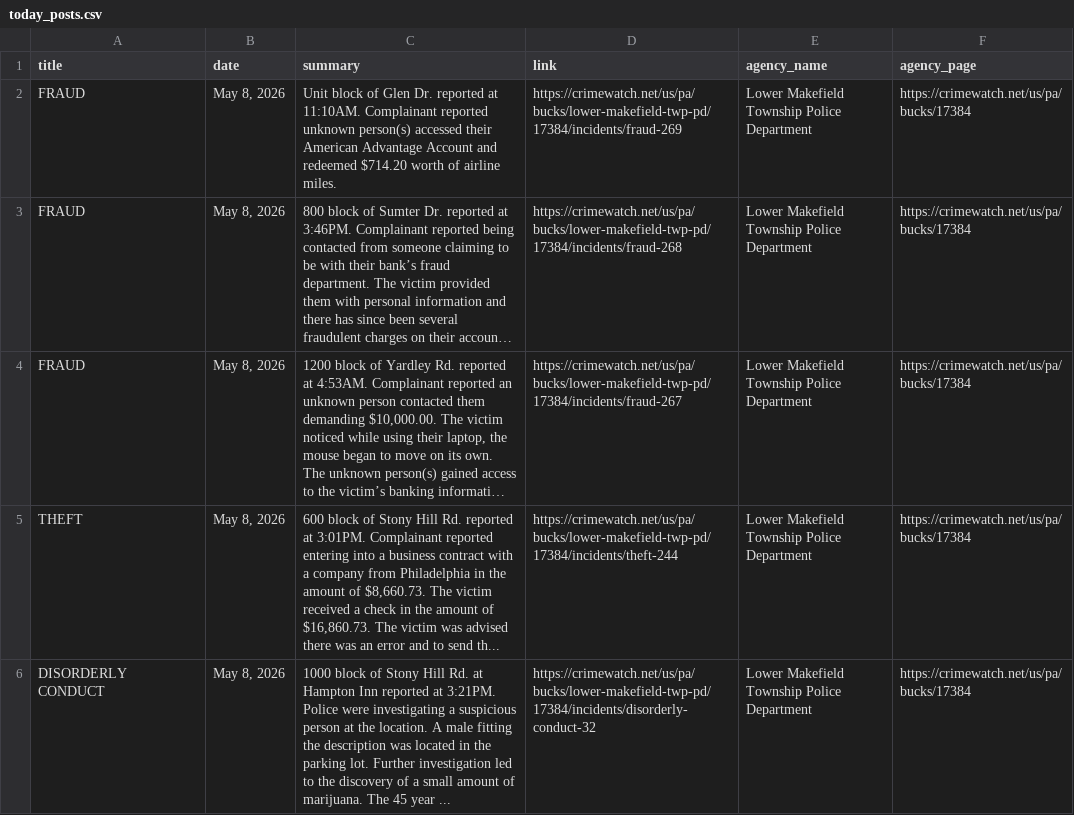
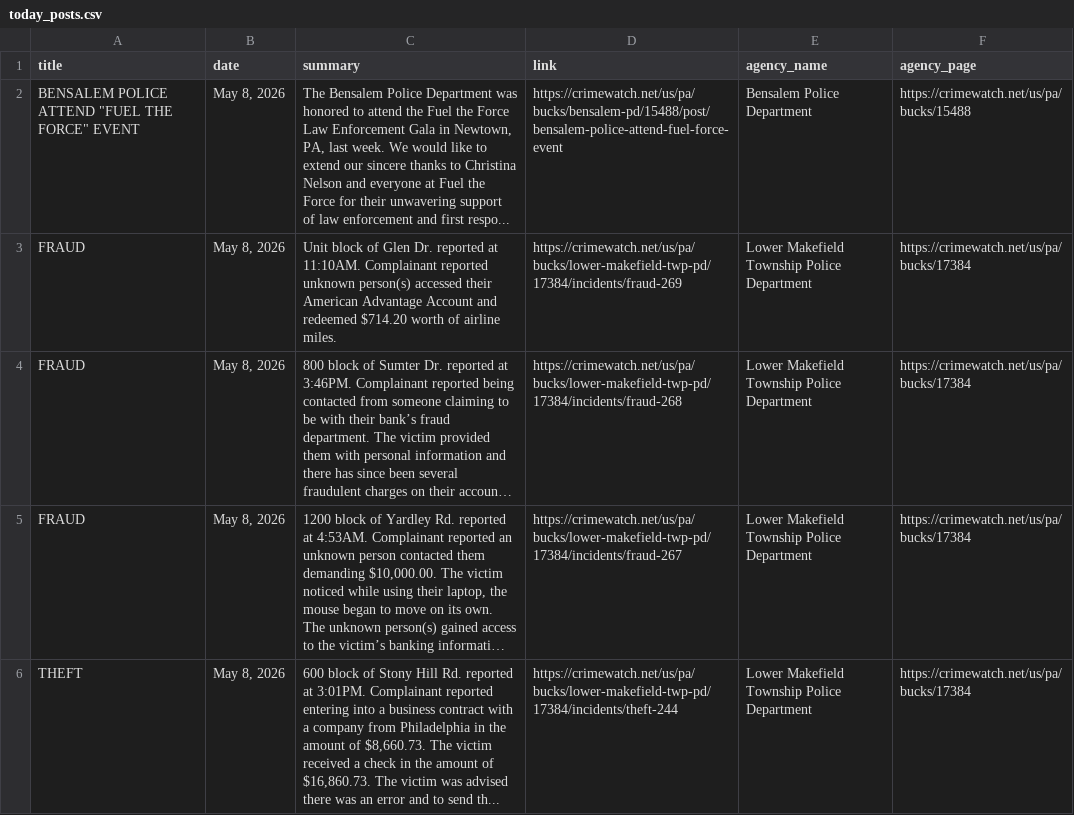
Before and after one commit to CUlleryUSATRepos/BucksCrimeWatchRepo, a CSV file: scripts/data/today_posts.csv, drawn as a sheet; only a part is shown; the shorter side is filled out with more unchanged rows; long unchanged cells end in ….

Commit message:
Auto update CrimeWatch dashboard

```diff
--- a/scripts/data/today_posts.csv
+++ b/scripts/data/today_posts.csv
@@ -1,2 +1,3 @@
 title,date,summary,link,agency_name,agency_page
+"BENSALEM POLICE ATTEND ""FUEL THE FORCE"" EVENT","May 8, 2026","The Bensalem Police Department was honored to attend the Fuel the Force Law Enforcement Gala in Newtown, PA, last week. We would like to extend our sincere thanks to Christina Nelson and everyone at Fuel the Force for their unwavering support of law enforcement and first respo...",https://crimewatch.net/us/pa/bucks/bensalem-pd/15488/post/bensalem-police-attend-fuel-force-event,Bensalem Police Department,https://crimewatch.net/us/pa/bucks/15488
 FRAUD,"May 8, 2026",Unit block of Glen Dr. reported at 11:10AM. Complainant reported unknown person(s) accessed their American Advantage Account and redeemed $714.20 worth of airline miles.,https://crimewatch.net/us/pa/bucks/lower-makefield-twp-pd/17384/incidents/fraud-269,Lower Makefield Township Police Department,https://crimewatch.net/us/pa/bucks/17384
```
Also changed, not shown: 1 other file.
